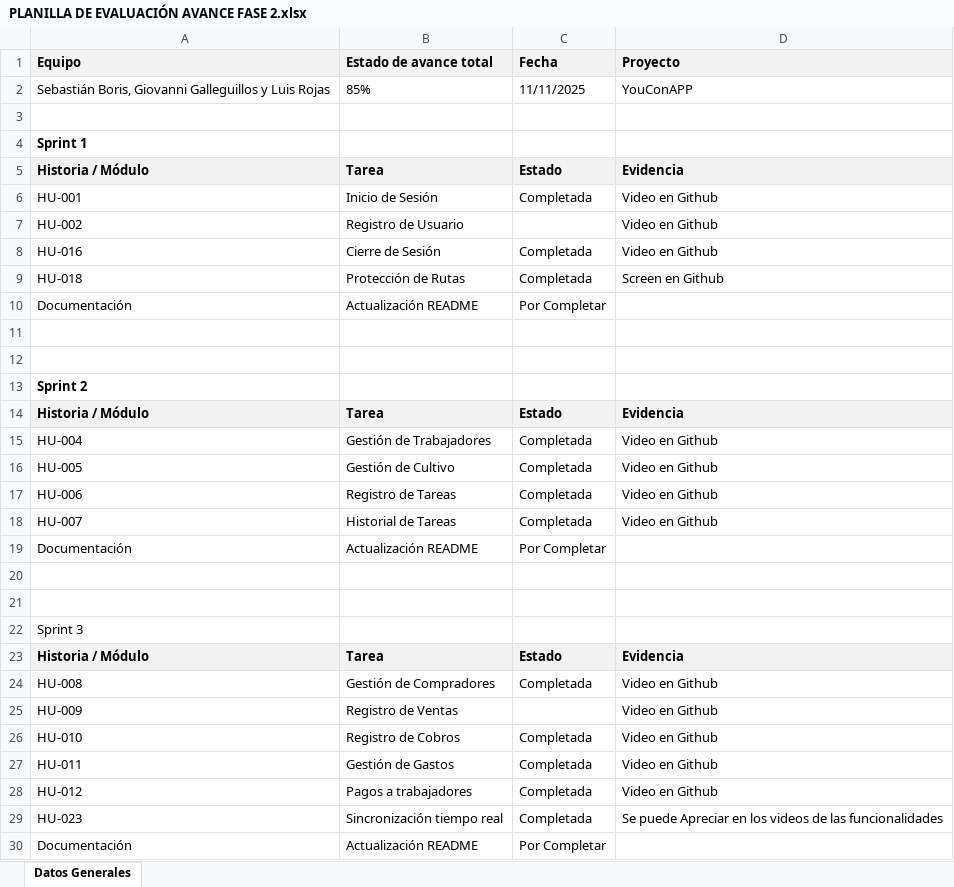
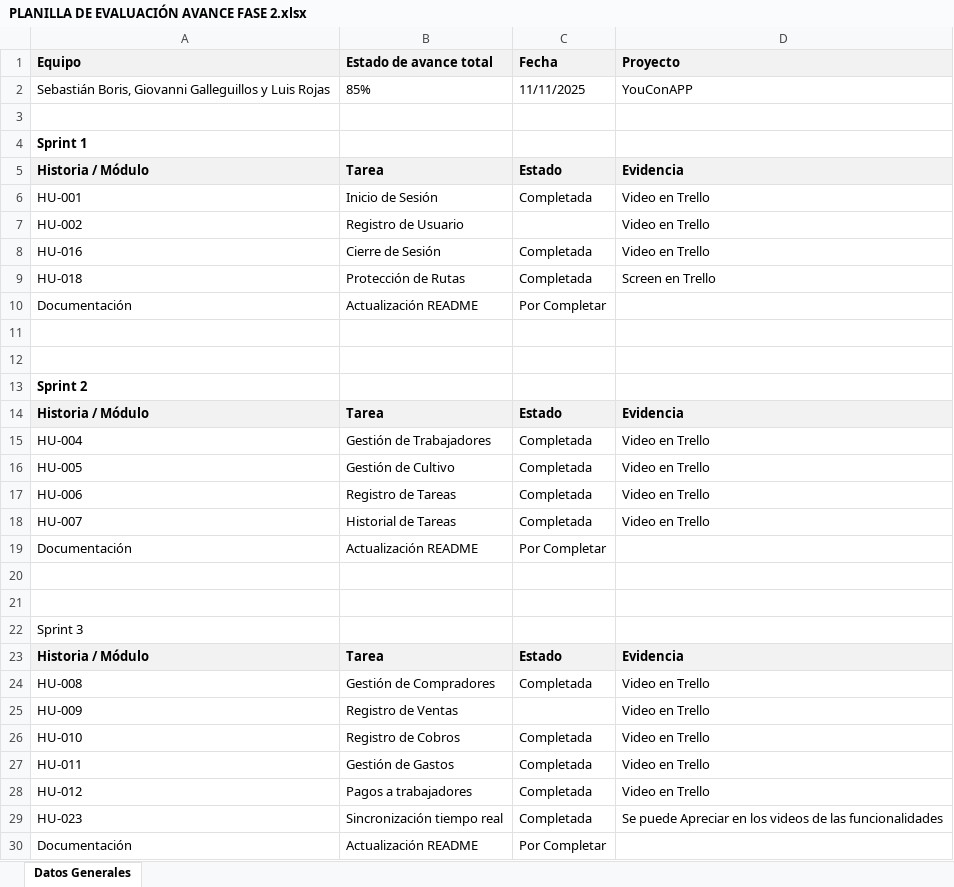
Before and after one commit to sebasb65/Capstone_805-D_Grupo_1, an Excel workbook: Fase 2/Evidencias Grupales/PLANILLA DE EVALUACIÓN AVANCE FASE 2.xlsx, sheet Datos Generales, drawn as a sheet; values as stored, in another font and other column widths than the file's, no borders; the diff names each change by its address in the sheet, - before the commit and + after, or states it on an @@ line.

Commit message:
Add files via upload

```diff
--- a/Fase 2/Evidencias Grupales/PLANILLA DE EVALUACIÓN AVANCE FASE 2.xlsx (sheet Datos Generales)
+++ b/Fase 2/Evidencias Grupales/PLANILLA DE EVALUACIÓN AVANCE FASE 2.xlsx (sheet Datos Generales)
-D6:D8 (Proyecto): Video en Github
+D6:D8 (Proyecto): Video en Trello
-D9 (Proyecto): Screen en Github
+D9 (Proyecto): Screen en Trello
-D15:D18 (Proyecto): Video en Github
+D15:D18 (Proyecto): Video en Trello
-D24:D28 (Proyecto): Video en Github
+D24:D28 (Proyecto): Video en Trello
```
